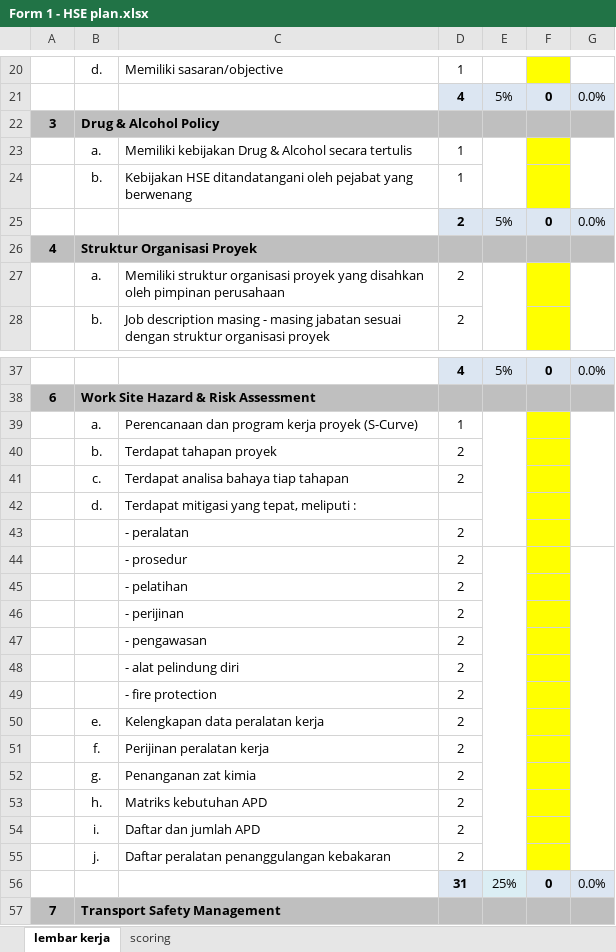
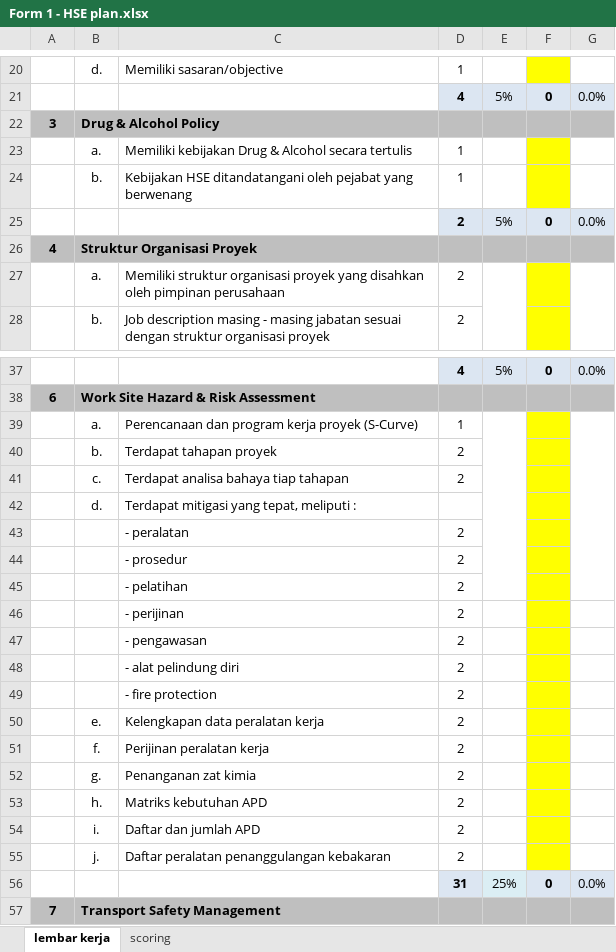
Before and after one commit to susantohenri/ecsms, an Excel workbook: excels/Form 1 - HSE plan.xlsx, sheet lembar kerja, drawn as a sheet; only a part is shown, gaps mark what is left out; values as stored, in another font and other column widths than the file's, no borders; the diff covers the shown part only; the diff names each change by its address in the sheet, - before the commit and + after, or states it on an @@ line.

```diff
--- a/excels/Form 1 - HSE plan.xlsx (sheet lembar kerja)
+++ b/excels/Form 1 - HSE plan.xlsx (sheet lembar kerja)
-E23:E24 merged
-G23:G24 merged
-E39:E43 merged
+E39:E45 merged
-G39:G43 merged
+G39:G45 merged
-E44:E55 merged
-G44:G55 merged
```
Also changed, not shown: merged cells elsewhere in this sheet, 2 other files.
